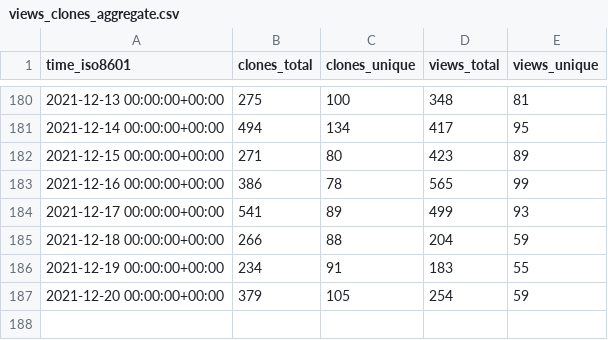
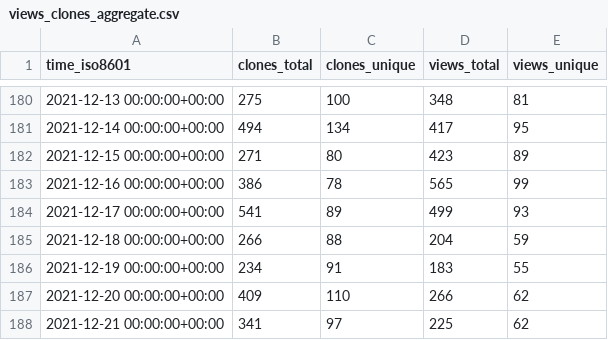
Before and after one commit to willpowergamewerks/Willgame, a CSV file: tendermint/starport/ghrs-data/views_clones_aggregate.csv, drawn as a sheet; only a part is shown, gaps mark what is left out.

```diff
--- a/tendermint/starport/ghrs-data/views_clones_aggregate.csv
+++ b/tendermint/starport/ghrs-data/views_clones_aggregate.csv
@@ -186,2 +186,3 @@ time_iso8601,clones_total,clones_unique,views_total,views_unique
 2021-12-19 00:00:00+00:00,234,91,183,55
-2021-12-20 00:00:00+00:00,379,105,254,59
+2021-12-20 00:00:00+00:00,409,110,266,62
+2021-12-21 00:00:00+00:00,341,97,225,62
```
Also changed, not shown: 1 other file.
